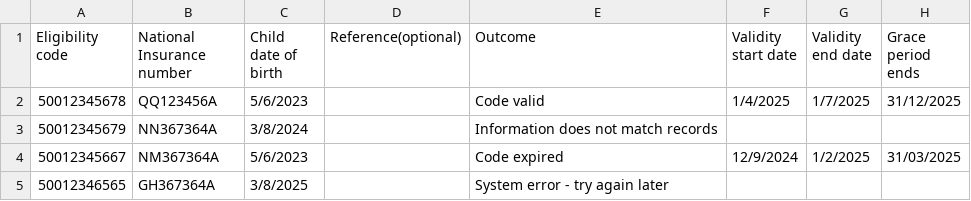
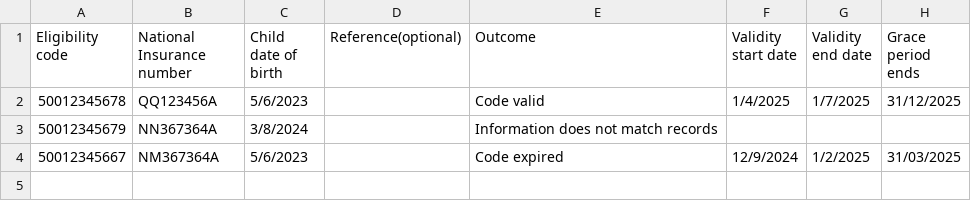
Before and after one commit to DFE-Digital/check-your-eligibility-prototype, a CSV file: app/assets/csv/childcare/dev/working-families-batch-outcomes-YYYY-MM-DD.csv, drawn as a sheet; the diff names each change by its address in the sheet, - before the commit and + after, or states it on an @@ line.

```diff
--- a/app/assets/csv/childcare/dev/working-families-batch-outcomes-YYYY-MM-DD.csv
+++ b/app/assets/csv/childcare/dev/working-families-batch-outcomes-YYYY-MM-DD.csv
-row 5: 50012346565 | GH367364A | 3/8/2025 |  | System error - try again later
```
Also changed, not shown: app/assets/csv/childcare/dev/eypp-2yo-batch-outcomes-YYYY-MM-DD.csv, app/assets/csv/childcare/dev/eypp-2yo-batch-outcomes-error.csv, 19 other files.
